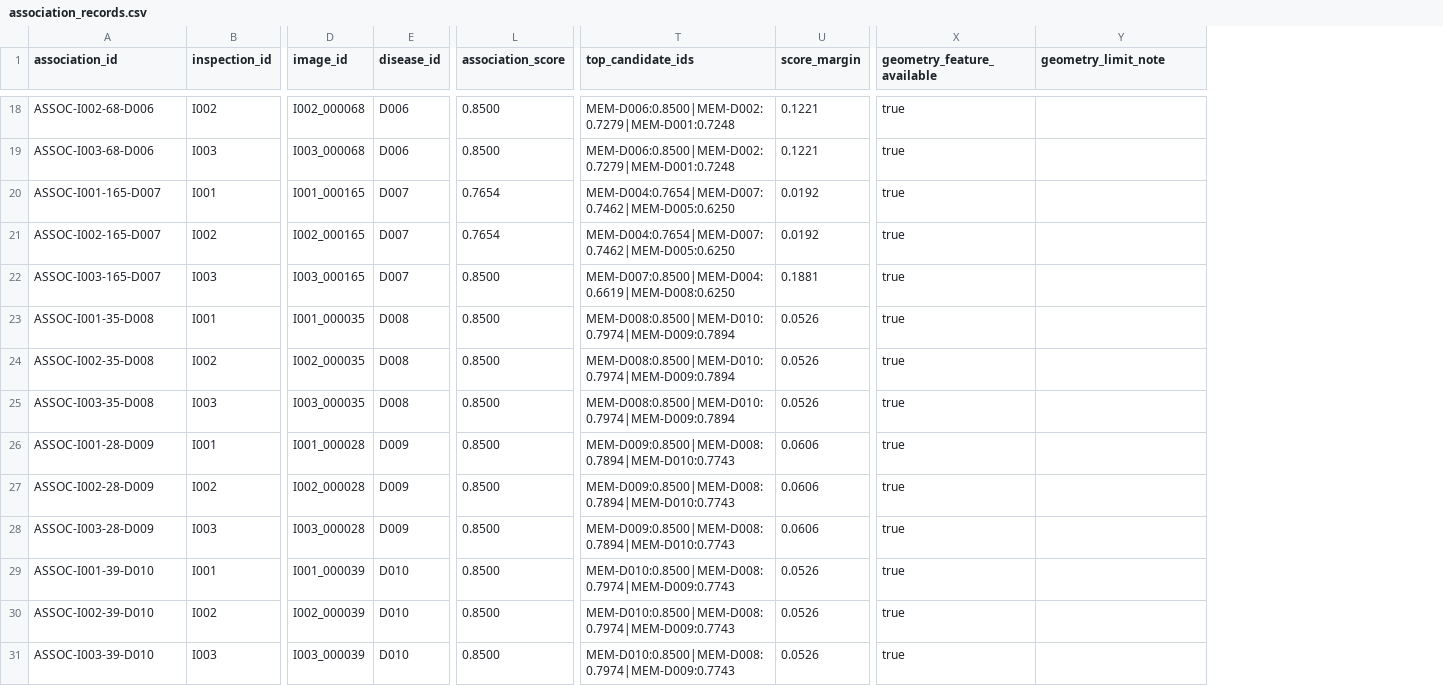
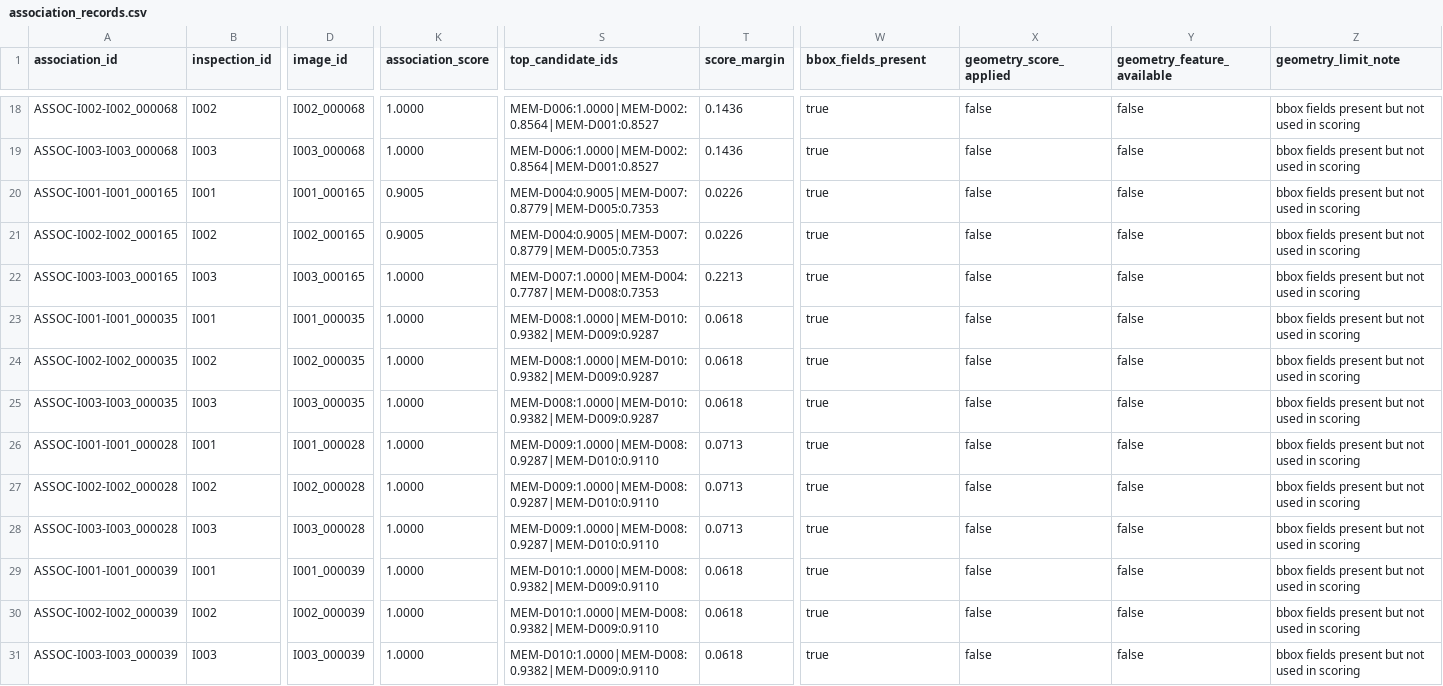
Before and after one commit to Aurora-778/TunnelDefectSeg, a CSV file: data/simulated/association_records.csv, drawn as a sheet; only a part is shown, gaps mark what is left out; removed rows and columns are numbered as before the commit, all else as after; the diff covers the shown part only; the diff names each change by its address in the sheet, - before the commit and + after, or states it on an @@ line.

```diff
--- a/data/simulated/association_records.csv
+++ b/data/simulated/association_records.csv
-column E (disease_id), rows 18-31: D006 | D006 | D007 | D007 | D007 | D008 | D008 | D008 | D009 | D009 | D009 | D010 | D010 | D010
+column X (geometry_score_applied), rows 18-31: all false
+column Y (geometry_feature_available), rows 18-31: all false
-W1: geometry_feature_available
+W1: bbox_fields_present
-A18 (association_id): ASSOC-I002-68-D006
+A18 (association_id): ASSOC-I002-I002_000068
-K18:K19 (association_score): 0.8500
+K18:K19 (association_score): 1.0000
-S18:S19 (top_candidate_ids): MEM-D006:0.8500|MEM-D002:0.7279|MEM-D001:0.7248
+S18:S19 (top_candidate_ids): MEM-D006:1.0000|MEM-D002:0.8564|MEM-D001:0.8527
-T18:T19 (score_margin): 0.1221
+T18:T19 (score_margin): 0.1436
-Z18:Z31 (geometry_limit_note): (empty)
+Z18:Z31 (geometry_limit_note): bbox fields present but not used in scoring
-A19 (association_id): ASSOC-I003-68-D006
+A19 (association_id): ASSOC-I003-I003_000068
-A20 (association_id): ASSOC-I001-165-D007
+A20 (association_id): ASSOC-I001-I001_000165
-K20:K21 (association_score): 0.7654
+K20:K21 (association_score): 0.9005
-S20:S21 (top_candidate_ids): MEM-D004:0.7654|MEM-D007:0.7462|MEM-D005:0.6250
+S20:S21 (top_candidate_ids): MEM-D004:0.9005|MEM-D007:0.8779|MEM-D005:0.7353
-T20:T21 (score_margin): 0.0192
+T20:T21 (score_margin): 0.0226
-A21 (association_id): ASSOC-I002-165-D007
+A21 (association_id): ASSOC-I002-I002_000165
-A22 (association_id): ASSOC-I003-165-D007
+A22 (association_id): ASSOC-I003-I003_000165
-K22:K31 (association_score): 0.8500
+K22:K31 (association_score): 1.0000
-S22 (top_candidate_ids): MEM-D007:0.8500|MEM-D004:0.6619|MEM-D008:0.6250
+S22 (top_candidate_ids): MEM-D007:1.0000|MEM-D004:0.7787|MEM-D008:0.7353
-T22 (score_margin): 0.1881
+T22 (score_margin): 0.2213
-A23 (association_id): ASSOC-I001-35-D008
+A23 (association_id): ASSOC-I001-I001_000035
-S23:S25 (top_candidate_ids): MEM-D008:0.8500|MEM-D010:0.7974|MEM-D009:0.7894
+S23:S25 (top_candidate_ids): MEM-D008:1.0000|MEM-D010:0.9382|MEM-D009:0.9287
-T23:T25 (score_margin): 0.0526
+T23:T25 (score_margin): 0.0618
-A24 (association_id): ASSOC-I002-35-D008
+A24 (association_id): ASSOC-I002-I002_000035
-A25 (association_id): ASSOC-I003-35-D008
+A25 (association_id): ASSOC-I003-I003_000035
-A26 (association_id): ASSOC-I001-28-D009
+A26 (association_id): ASSOC-I001-I001_000028
-S26:S28 (top_candidate_ids): MEM-D009:0.8500|MEM-D008:0.7894|MEM-D010:0.7743
+S26:S28 (top_candidate_ids): MEM-D009:1.0000|MEM-D008:0.9287|MEM-D010:0.9110
-T26:T28 (score_margin): 0.0606
+T26:T28 (score_margin): 0.0713
-A27 (association_id): ASSOC-I002-28-D009
+A27 (association_id): ASSOC-I002-I002_000028
-A28 (association_id): ASSOC-I003-28-D009
+A28 (association_id): ASSOC-I003-I003_000028
-A29 (association_id): ASSOC-I001-39-D010
+A29 (association_id): ASSOC-I001-I001_000039
-S29:S31 (top_candidate_ids): MEM-D010:0.8500|MEM-D008:0.7974|MEM-D009:0.7743
+S29:S31 (top_candidate_ids): MEM-D010:1.0000|MEM-D008:0.9382|MEM-D009:0.9110
-T29:T31 (score_margin): 0.0526
+T29:T31 (score_margin): 0.0618
-A30 (association_id): ASSOC-I002-39-D010
+A30 (association_id): ASSOC-I002-I002_000039
-A31 (association_id): ASSOC-I003-39-D010
+A31 (association_id): ASSOC-I003-I003_000039
```
Also changed, not shown: 80 edited cells elsewhere in this file, data/simulated/disease_association_records.csv, 19 other files.
